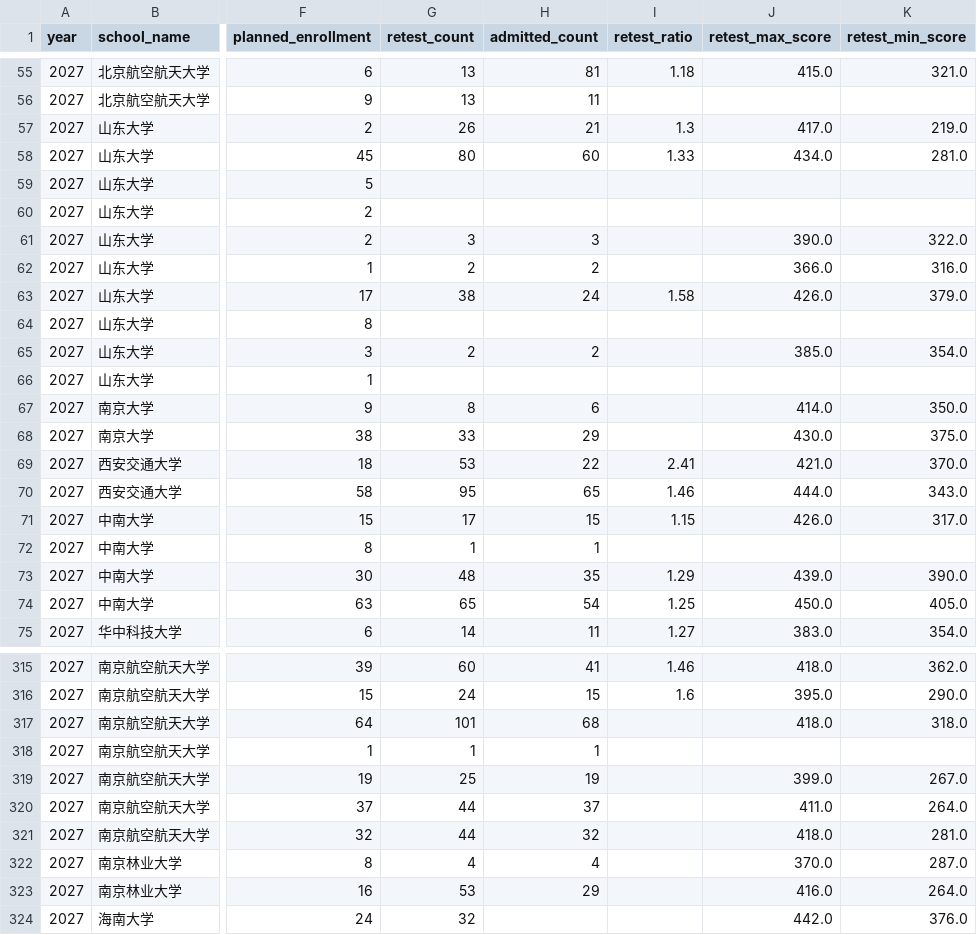
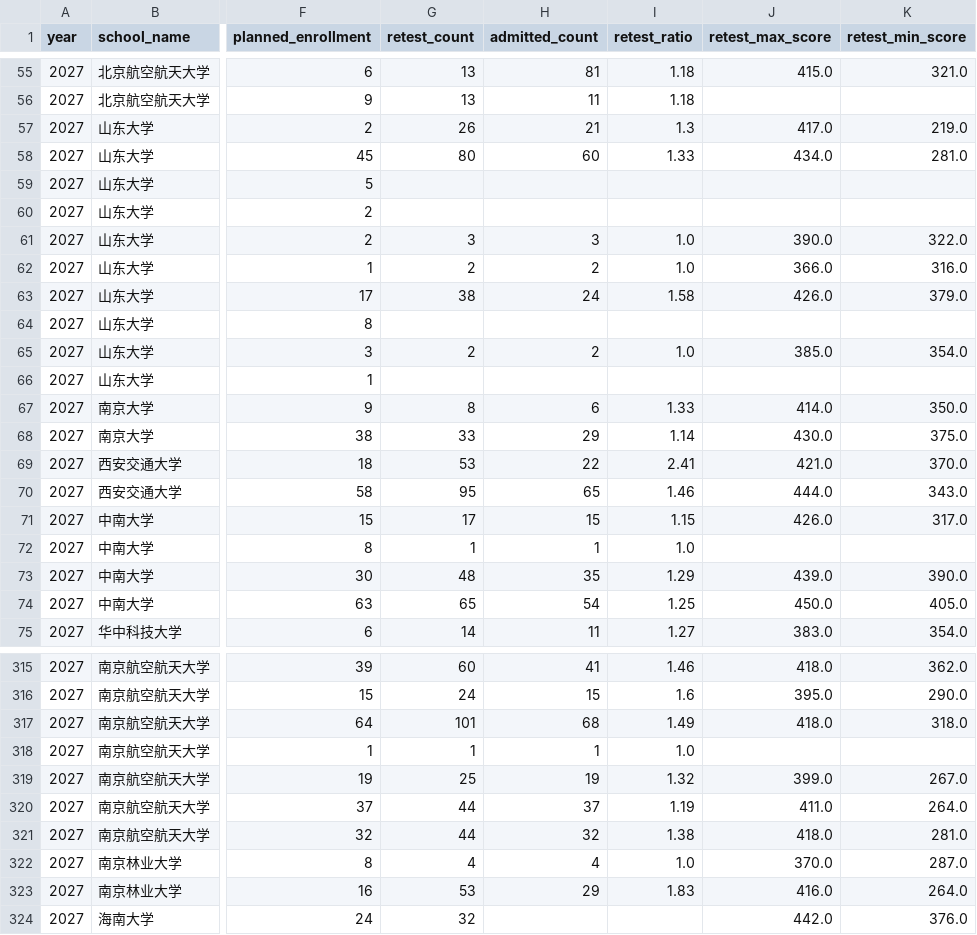
Before and after one commit to Cheney-600d/Kongzhi-ZeXiao-website, a CSV file: 数据库/admissions.csv, drawn as a sheet; only a part is shown, gaps mark what is left out; the diff covers the shown part only; the diff names each change by its address in the sheet, - before the commit and + after, or states it on an @@ line.

```diff
--- a/数据库/admissions.csv
+++ b/数据库/admissions.csv
-I56 (retest_ratio): (empty)
+I56 (retest_ratio): 1.18
-I61:I62 (retest_ratio): (empty)
+I61:I62 (retest_ratio): 1.0
-I65 (retest_ratio): (empty)
+I65 (retest_ratio): 1.0
-I67 (retest_ratio): (empty)
+I67 (retest_ratio): 1.33
-I68 (retest_ratio): (empty)
+I68 (retest_ratio): 1.14
-I72 (retest_ratio): (empty)
+I72 (retest_ratio): 1.0
-I317 (retest_ratio): (empty)
+I317 (retest_ratio): 1.49
-I318 (retest_ratio): (empty)
+I318 (retest_ratio): 1.0
-I319 (retest_ratio): (empty)
+I319 (retest_ratio): 1.32
-I320 (retest_ratio): (empty)
+I320 (retest_ratio): 1.19
-I321 (retest_ratio): (empty)
+I321 (retest_ratio): 1.38
-I322 (retest_ratio): (empty)
+I322 (retest_ratio): 1.0
-I323 (retest_ratio): (empty)
+I323 (retest_ratio): 1.83
```
Also changed, not shown: 80 edited cells elsewhere in this file, 2 other files.
